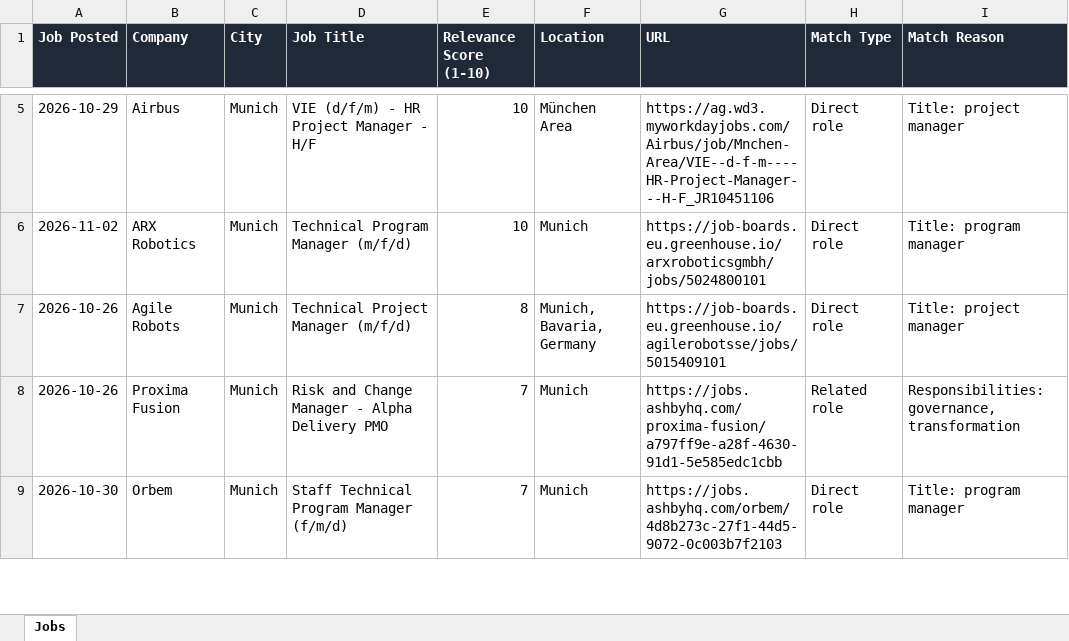
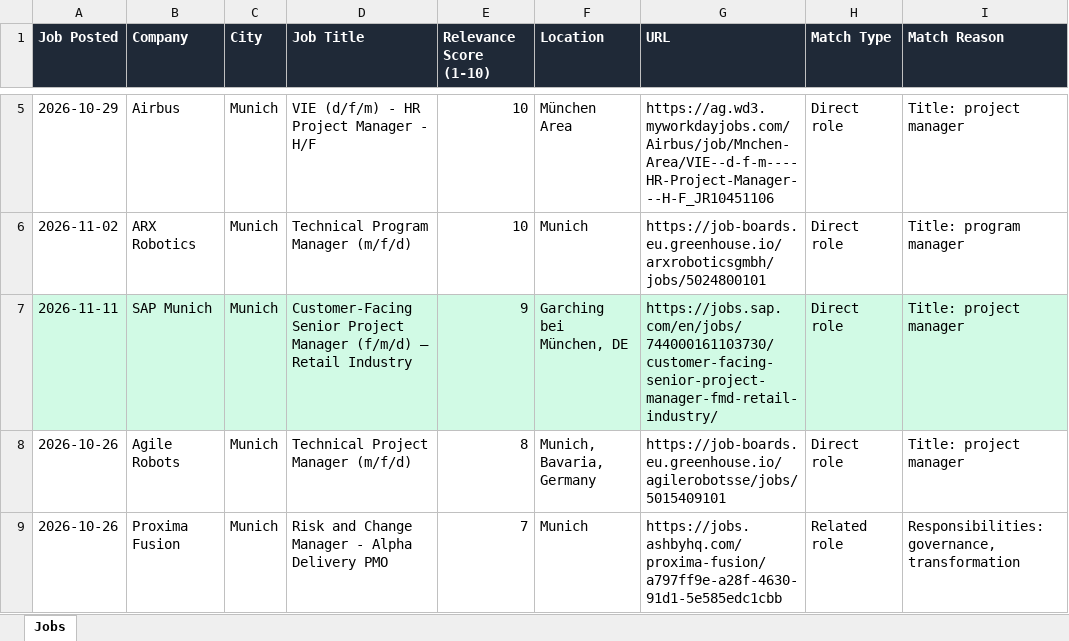
Before and after one commit to ifeellikeadev/Trackernew, an Excel workbook: data/job_tracker.xlsx, sheet Jobs, drawn as a sheet; only a part is shown, gaps mark what is left out; the shorter side is filled out with more unchanged rows; values as stored, in another font and other column widths than the file's, no borders; the diff names each change by its address in the sheet, - before the commit and + after, or states it on an @@ line.

```diff
--- a/data/job_tracker.xlsx (sheet Jobs)
+++ b/data/job_tracker.xlsx (sheet Jobs)
+row 7: 2026-11-11 | SAP Munich | Munich | Customer-Facing Senior Project Manager (f/m/d) – Retail Industry | 9 | Garching bei München, DE | https://jobs.sap.com/en/jobs/744000161103730/customer-facing-senior-project-manager-fmd-retail-industry/ | Direct role | Title: project manager
```
Also changed, not shown: 2 other files.
